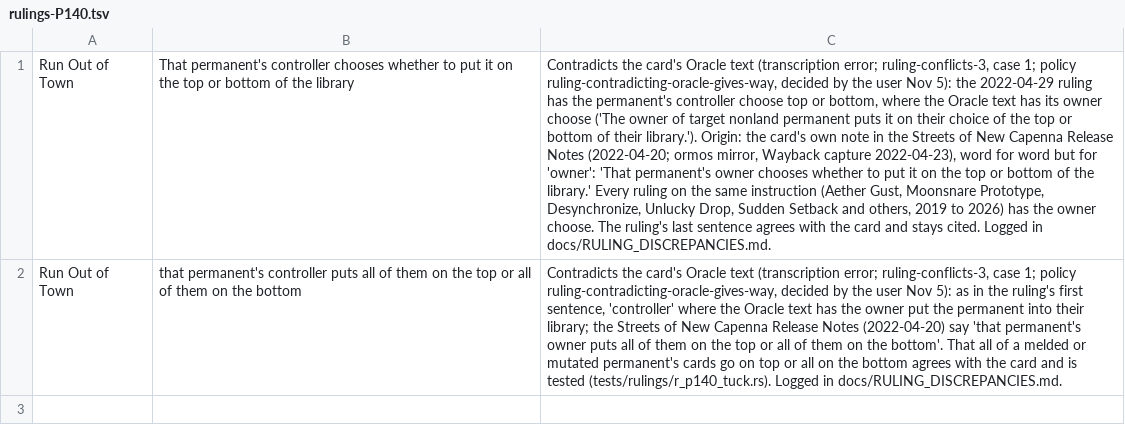
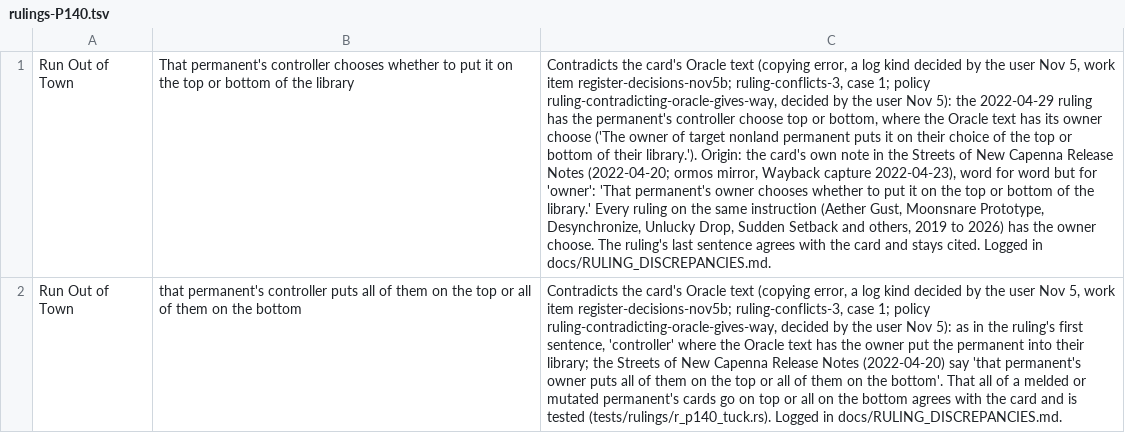
Before and after one commit to morvor/mtg-sim, a TSV file: docs/rulings-exemptions/rulings-P140.tsv, drawn as a sheet; the diff names each change by its address in the sheet, - before the commit and + after, or states it on an @@ line.

```diff
--- a/docs/rulings-exemptions/rulings-P140.tsv
+++ b/docs/rulings-exemptions/rulings-P140.tsv
-C1: …Oracle text (transcription error; ruling-conflicts-3, case…
+C1: …Oracle text (copying error, a log kind decided by the user Nov 5, work item register-decisions-nov5b; ruling-conflicts-3, case…
-C2: …Oracle text (transcription error; ruling-conflicts-3, case…
+C2: …Oracle text (copying error, a log kind decided by the user Nov 5, work item register-decisions-nov5b; ruling-conflicts-3, case…
```
Also changed, not shown: docs/rulings-exemptions/rulings-P093.tsv, 22 other files.
